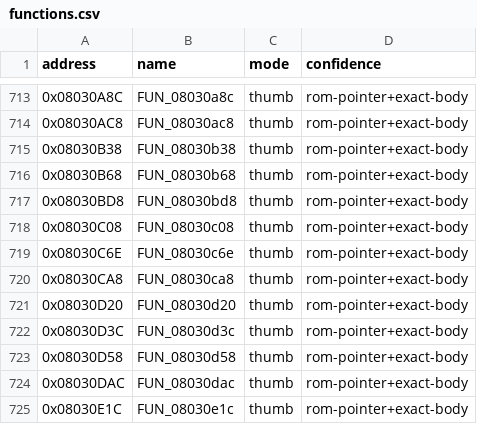
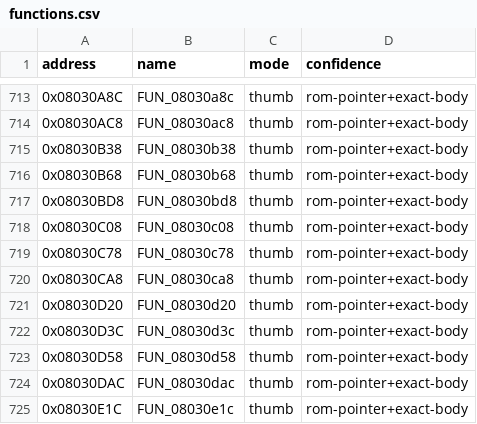
Before and after one commit to cypressru/SonicBattleDecomp, a CSV file: config/BSBE78/functions.csv, drawn as a sheet; only a part is shown, gaps mark what is left out.

```diff
--- a/config/BSBE78/functions.csv
+++ b/config/BSBE78/functions.csv
@@ -718,3 +718,3 @@ address,name,mode,confidence
 0x08030C08,FUN_08030c08,thumb,rom-pointer+exact-body
-0x08030C6E,FUN_08030c6e,thumb,rom-pointer+exact-body
+0x08030C78,FUN_08030c78,thumb,rom-pointer+exact-body
 0x08030CA8,FUN_08030ca8,thumb,rom-pointer+exact-body
```
Also changed, not shown: config/BSBE78/function_extents.csv, 5 other files.
